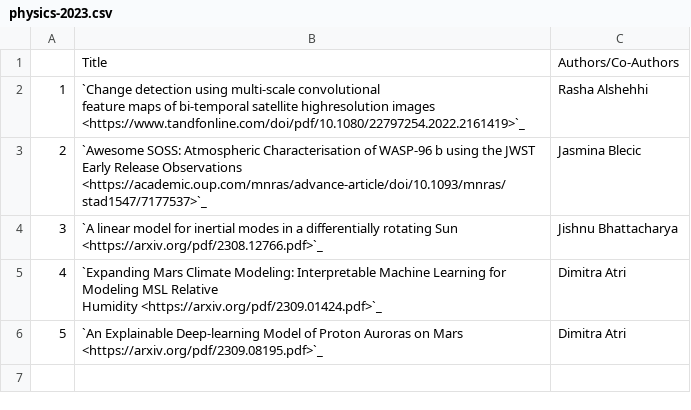
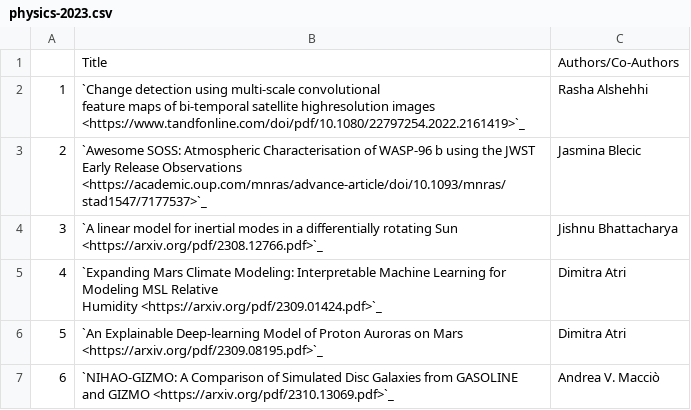
Before and after one commit to NYUAD-CRC/crc-docs, a CSV file: source/hpc/research/data/physics-2023.csv, drawn as a sheet.

Commit message:
changes to physics pubs

```diff
--- a/source/hpc/research/data/physics-2023.csv
+++ b/source/hpc/research/data/physics-2023.csv
@@ -8 +8,3 @@ Humidity  <https://arxiv.org/pdf/2309.01424.pdf>`_",Dimitra Atri
 5,`An Explainable Deep-learning Model of Proton Auroras on Mars  <https://arxiv.org/pdf/2309.08195.pdf>`_,Dimitra Atri
+6,`NIHAO-GIZMO: A Comparison of Simulated Disc Galaxies from GASOLINE and GIZMO  <https://arxiv.org/pdf/2310.13069.pdf>`_,"	
+Andrea V. Macciò"
```
Also changed, not shown: 1 other file.
